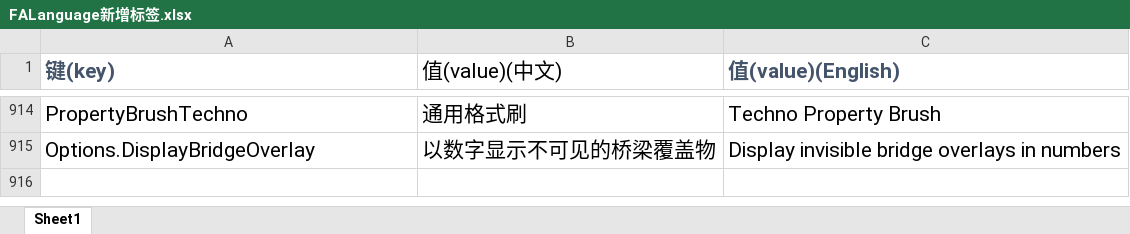
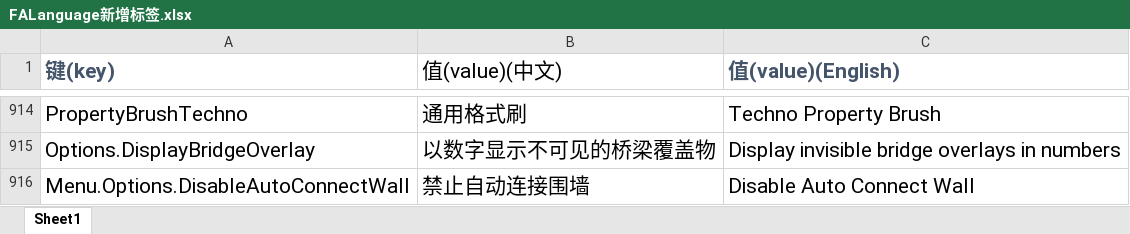
Before and after one commit to handama/FA2sp, an Excel workbook: Supplementary/文档/FALanguage新增标签.xlsx, sheet Sheet1, drawn as a sheet; only a part is shown, gaps mark what is left out; values as stored, in another font and other column widths than the file's, no borders; the diff names each change by its address in the sheet, - before the commit and + after, or states it on an @@ line.

Commit message:
add disable auto connect wall

```diff
--- a/Supplementary/文档/FALanguage新增标签.xlsx (sheet Sheet1)
+++ b/Supplementary/文档/FALanguage新增标签.xlsx (sheet Sheet1)
+row 916: Menu.Options.DisableAutoConnectWall | 禁止自动连接围墙 | Disable Auto Connect Wall
```
Also changed, not shown: 17 other files.
